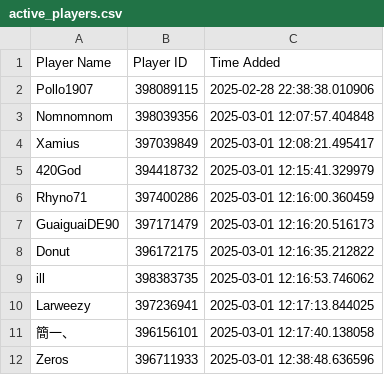
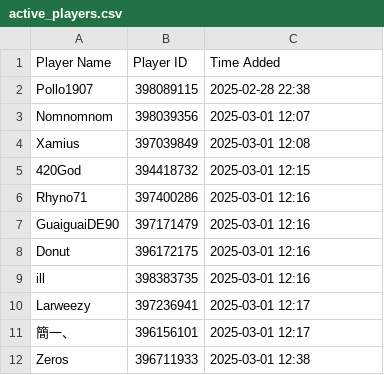
Before and after one commit to AlbeRove/whiteout_database, a CSV file: active_players.csv, drawn as a sheet.

Commit message:
Update active_players.csv

```diff
--- a/active_players.csv
+++ b/active_players.csv
@@ -1,12 +1,12 @@
 Player Name,Player ID,Time Added
-Pollo1907,398089115,2025-02-28 22:38:38.010906
-Nomnomnom,398039356,2025-03-01 12:07:57.404848
-Xamius,397039849,2025-03-01 12:08:21.495417
-420God,394418732,2025-03-01 12:15:41.329979
-Rhyno71,397400286,2025-03-01 12:16:00.360459
-GuaiguaiDE90,397171479,2025-03-01 12:16:20.516173
-Donut,396172175,2025-03-01 12:16:35.212822
-ill,398383735,2025-03-01 12:16:53.746062
-Larweezy,397236941,2025-03-01 12:17:13.844025
-簡一、,396156101,2025-03-01 12:17:40.138058
-Zeros,396711933,2025-03-01 12:38:48.636596
+Pollo1907,398089115,2025-02-28 22:38
+Nomnomnom,398039356,2025-03-01 12:07
+Xamius,397039849,2025-03-01 12:08
+420God,394418732,2025-03-01 12:15
+Rhyno71,397400286,2025-03-01 12:16
+GuaiguaiDE90,397171479,2025-03-01 12:16
+Donut,396172175,2025-03-01 12:16
+ill,398383735,2025-03-01 12:16
+Larweezy,397236941,2025-03-01 12:17
+簡一、,396156101,2025-03-01 12:17
+Zeros,396711933,2025-03-01 12:38
```
